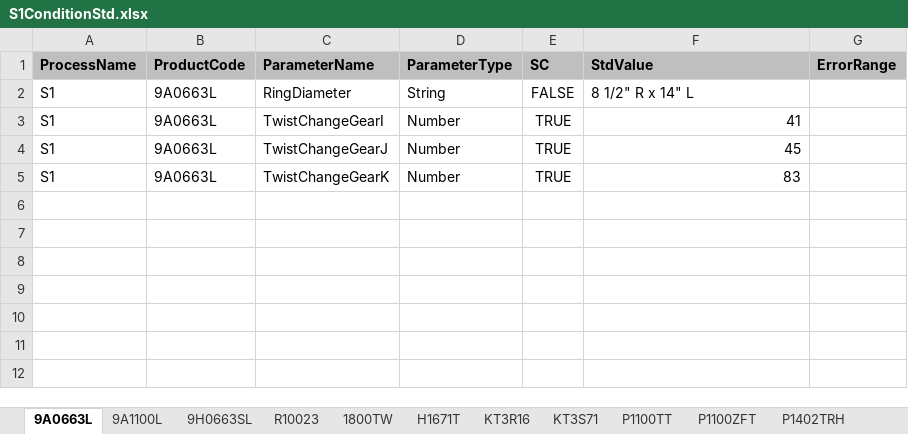
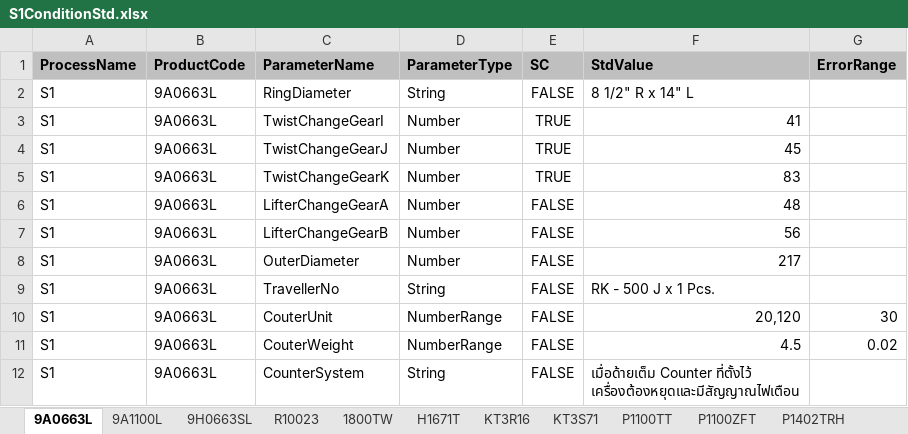
Before and after one commit to chumpon-asaneerat/M3.Cord.Production, an Excel workbook: Documents/Cord/Cord Imports/S1ConditionStd.xlsx, sheet 9A0663L, drawn as a sheet; values as stored, in another font and other column widths than the file's, no borders; ↵ is a line break in a cell; the diff names each change by its address in the sheet, - before the commit and + after, or states it on an @@ line.

Commit message:
M3 Cord Production System #527 - M3.Cord.Production.App re-implements #320

```diff
--- a/Documents/Cord/Cord Imports/S1ConditionStd.xlsx (sheet 9A0663L)
+++ b/Documents/Cord/Cord Imports/S1ConditionStd.xlsx (sheet 9A0663L)
+row 6: S1 | 9A0663L | LifterChangeGearA | Number | FALSE | 48
+row 7: S1 | 9A0663L | LifterChangeGearB | Number | FALSE | 56
+row 8: S1 | 9A0663L | OuterDiameter | Number | FALSE | 217
+row 9: S1 | 9A0663L | TravellerNo | String | FALSE | RK - 500 J x 1 Pcs.
+row 10: S1 | 9A0663L | CouterUnit | NumberRange | FALSE | 20,120 | 30
+row 11: S1 | 9A0663L | CouterWeight | NumberRange | FALSE | 4.5 | 0.02
+row 12: S1 | 9A0663L | CounterSystem | String | FALSE | เมื่อด้ายเต็ม Counter ที่ตั้งไว้ ↵ เครื่องต้องหยุดและมีสัญญาณไฟเตือน
```
Also changed, not shown: 1 other file.
